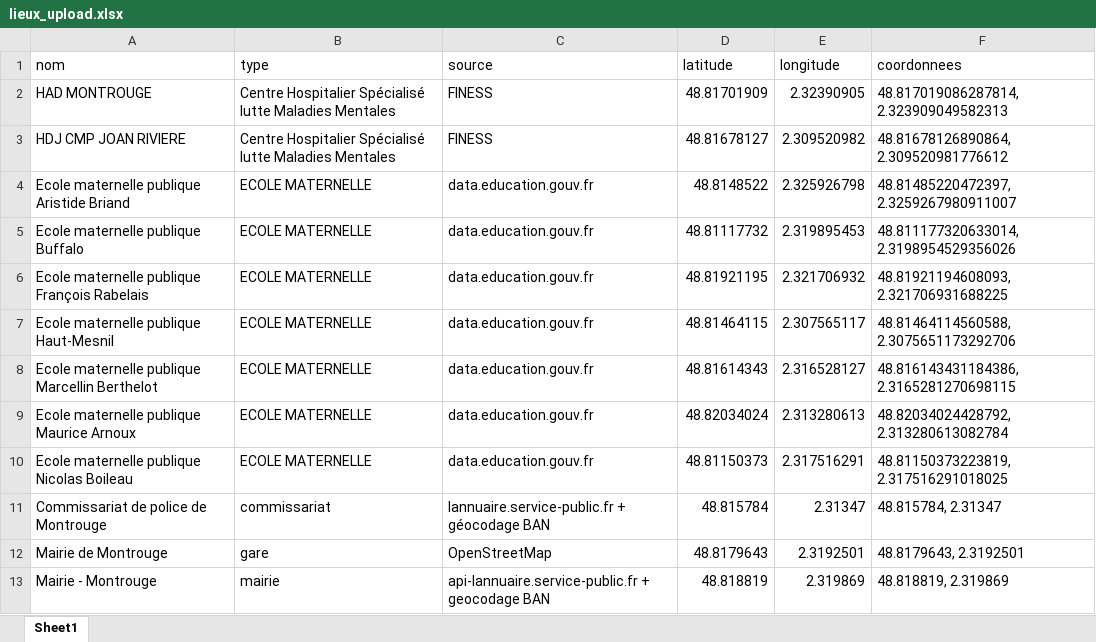
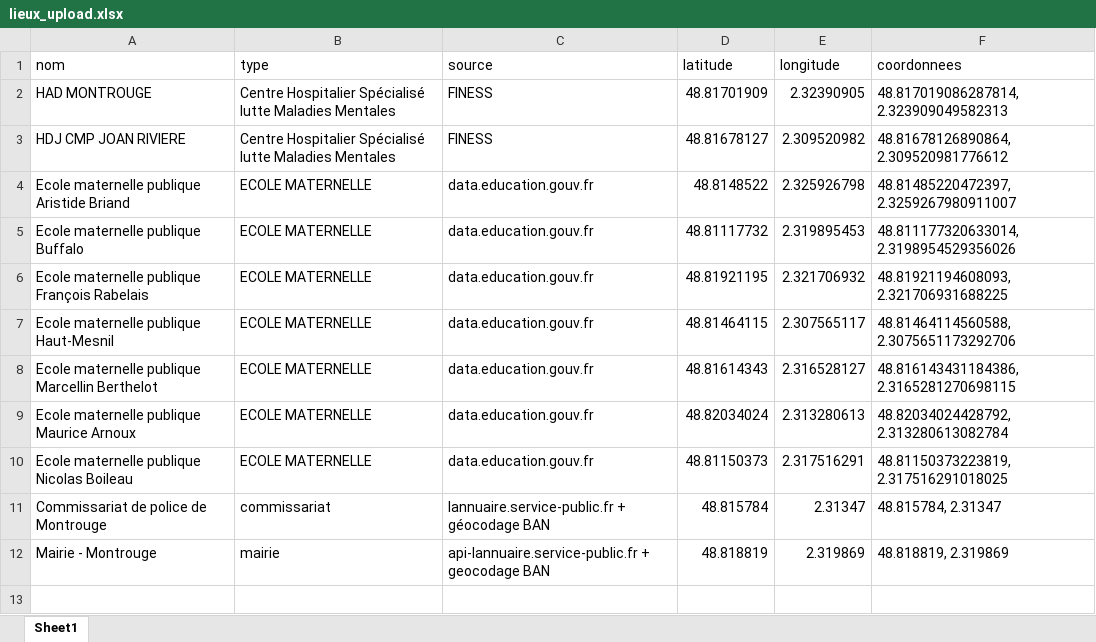
Before and after one commit to Rayane-stud/Prototype_Appli_DefisAccess, an Excel workbook: data/raw/lieux_upload.xlsx, sheet Sheet1, drawn as a sheet; values as stored, in another font and other column widths than the file's, no borders; the diff names each change by its address in the sheet, - before the commit and + after, or states it on an @@ line.

```diff
--- a/data/raw/lieux_upload.xlsx (sheet Sheet1)
+++ b/data/raw/lieux_upload.xlsx (sheet Sheet1)
-row 12: Mairie de Montrouge | gare | OpenStreetMap | 48.8179643 | 2.3192501 | 48.8179643, 2.3192501
```
Also changed, not shown: 5 other files.
